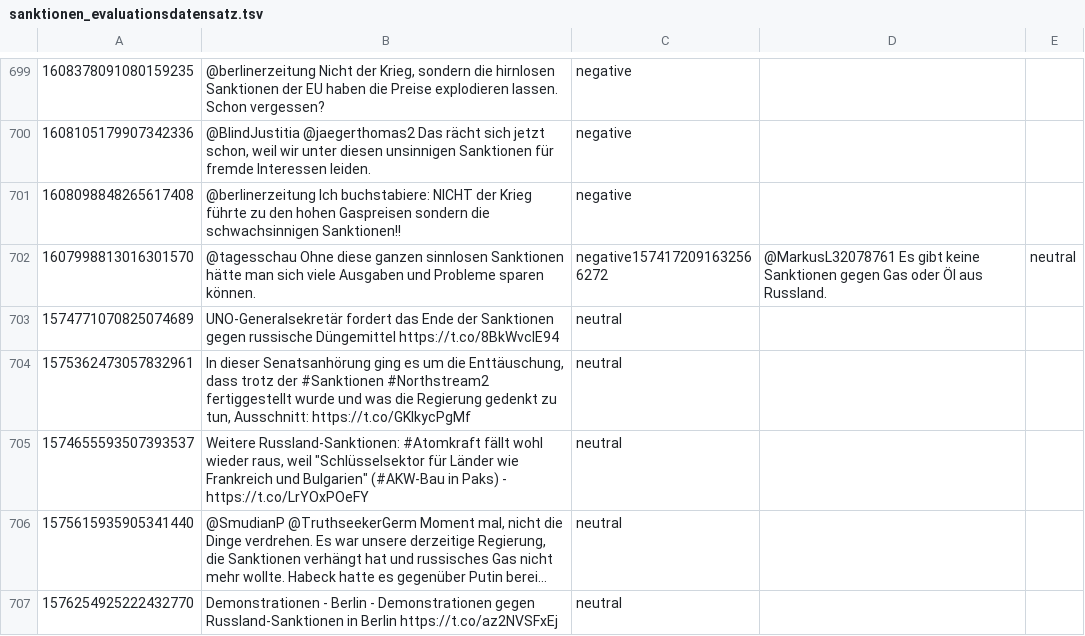
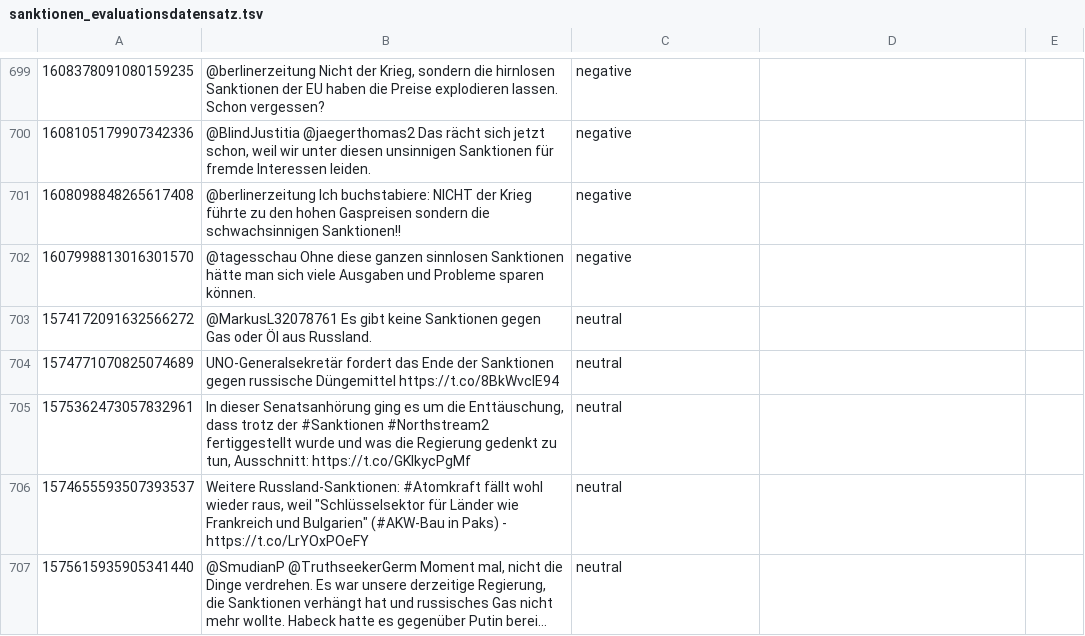
Before and after one commit to tan-linx/GerVADER, a TSV file: additional_resources/inputs/sanktionen_evaluationsdatensatz.tsv, drawn as a sheet; only a part is shown, gaps mark what is left out; the shorter side is filled out with more unchanged rows; long unchanged cells end in ….

Commit message:
Add negation dataset  & evaluation NN for Sb10k

```diff
--- a/additional_resources/inputs/sanktionen_evaluationsdatensatz.tsv
+++ b/additional_resources/inputs/sanktionen_evaluationsdatensatz.tsv
@@ -701,3 +701,4 @@
 1608098848265617408	@berlinerzeitung Ich buchstabiere: NICHT der Krieg führte zu den hohen Gaspreisen sondern die schwachsinnigen Sanktionen!!	negative
-1607998813016301570	@tagesschau Ohne diese ganzen sinnlosen Sanktionen hätte man sich viele Ausgaben und Probleme sparen können.	negative1574172091632566272	@MarkusL32078761 Es gibt keine Sanktionen gegen Gas oder Öl aus Russland.	neutral
+1607998813016301570	@tagesschau Ohne diese ganzen sinnlosen Sanktionen hätte man sich viele Ausgaben und Probleme sparen können.	negative
+1574172091632566272	@MarkusL32078761 Es gibt keine Sanktionen gegen Gas oder Öl aus Russland.	neutral
 1574771070825074689	UNO-Generalsekretär fordert das Ende der Sanktionen gegen russische Düngemittel  https://t.co/8BkWvcIE94	neutral
```
Also changed, not shown: 3 other files.
